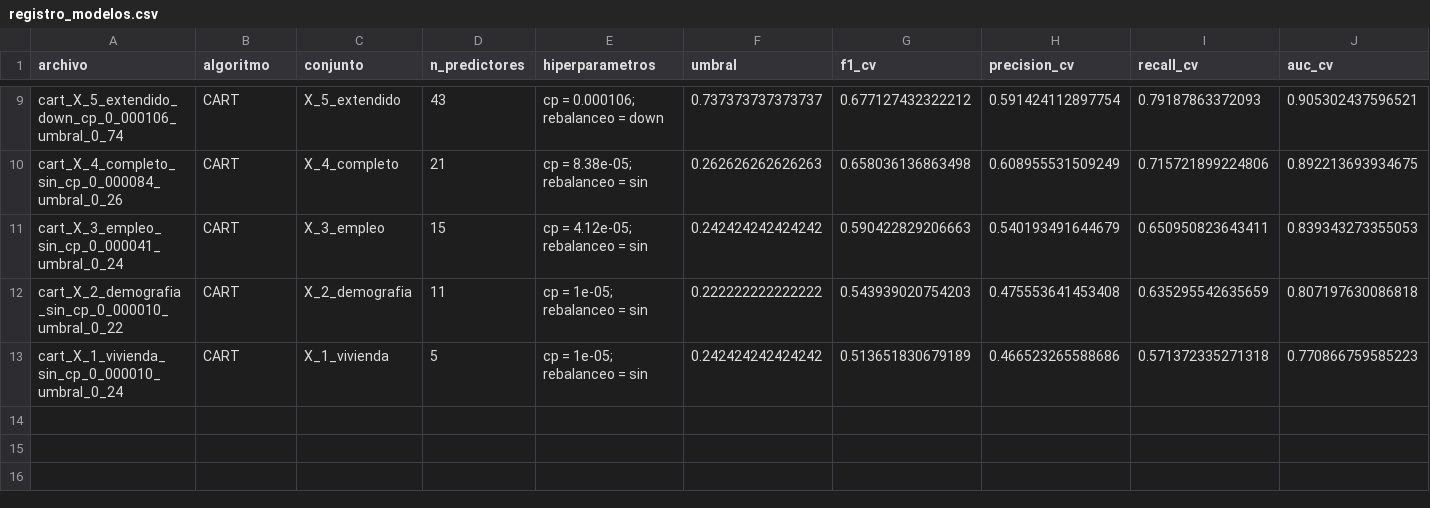
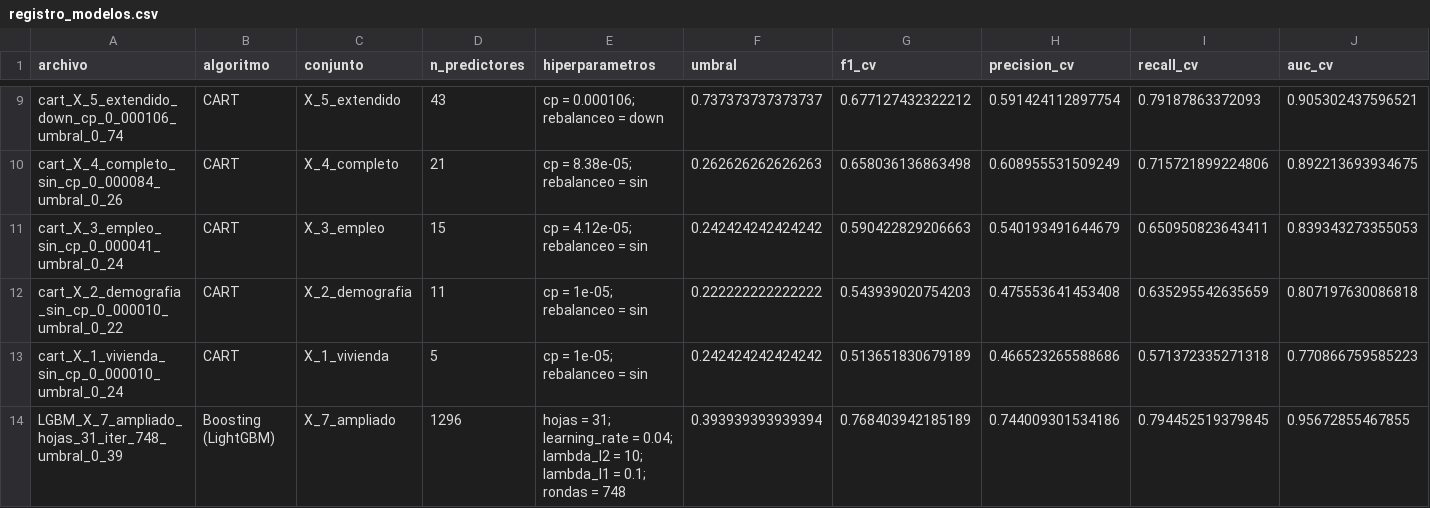
Before and after one commit to JulianHXq/BDML-PS2, a CSV file: 02_outputs/tables/registro_modelos.csv, drawn as a sheet; only a part is shown, gaps mark what is left out; rows hold the shown columns only; the diff names each change by its address in the sheet, - before the commit and + after, or states it on an @@ line.

```diff
--- a/02_outputs/tables/registro_modelos.csv
+++ b/02_outputs/tables/registro_modelos.csv
+row 14: LGBM_X_7_ampliado_hojas_31_iter_748_umbral_0_39 | Boosting (LightGBM) | X_7_ampliado | 1296 | hojas = 31; learning_rate = 0.04; lambda_l2 = 10; lambda_l1 = 0.1; rondas = 748 | 0.393939393939394 | 0.768403942185189 | 0.744009301534186 | 0.794452519379845 | 0.95672855467855
```
Also changed, not shown: 00_data/kaggle_scores.csv, 2 other files.
